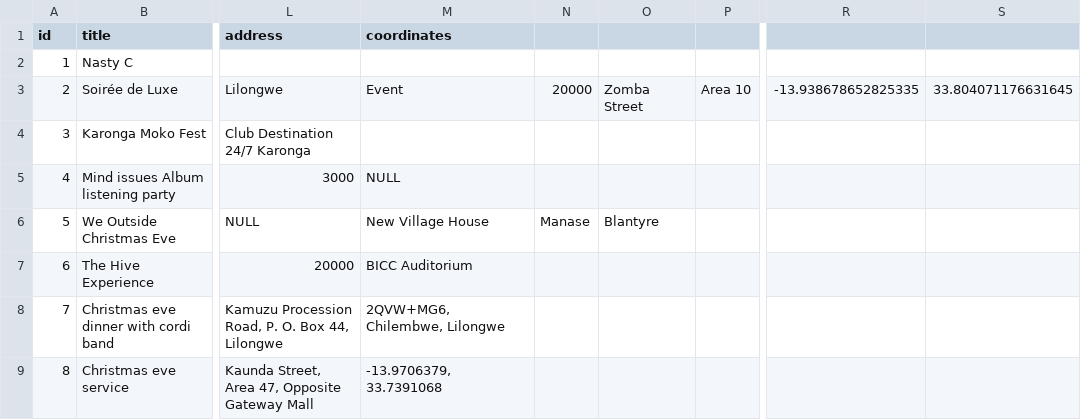
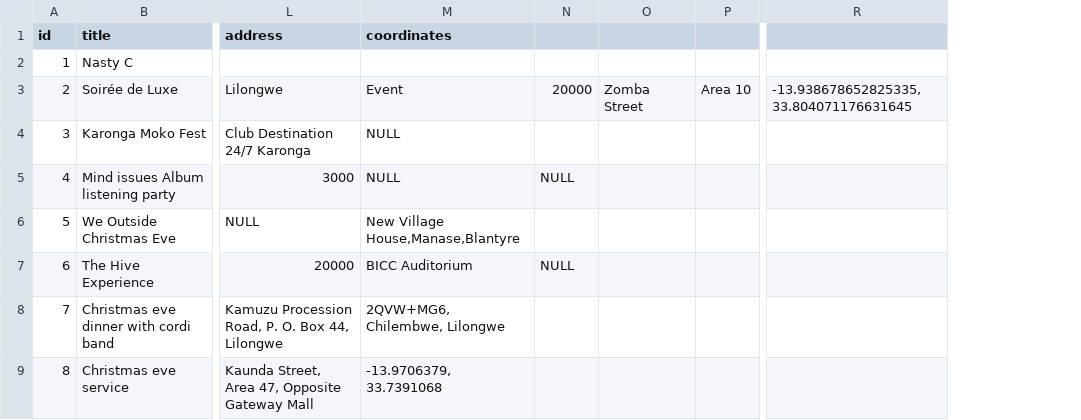
Before and after one commit to darlingson/codeking, a CSV file: events/zochitika.csv, drawn as a sheet; only a part is shown, gaps mark what is left out; removed rows and columns are numbered as before the commit, all else as after; the diff covers the shown part only; the diff names each change by its address in the sheet, - before the commit and + after, or states it on an @@ line.

Commit message:
Update zochitika.csv

```diff
--- a/events/zochitika.csv
+++ b/events/zochitika.csv
-column R, row 3: -13.938678652825335
-column S, row 3: 33.804071176631645
+column R, row 3: -13.938678652825335, 33.804071176631645
-M4 (coordinates): (empty)
+M4 (coordinates): NULL
-N5: (empty)
+N5: NULL
-M6 (coordinates): New Village House
+M6 (coordinates): New Village House,Manase,Blantyre
-N6: Manase
+N6: (empty)
-O6: Blantyre
+O6: (empty)
-N7: (empty)
+N7: NULL
```
Also changed, not shown: 3 edited cells elsewhere in this file.
